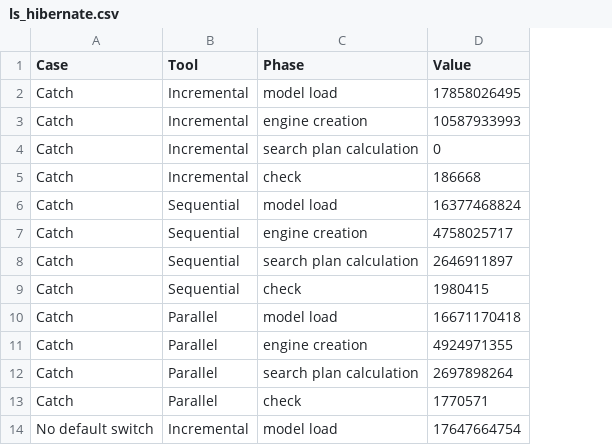
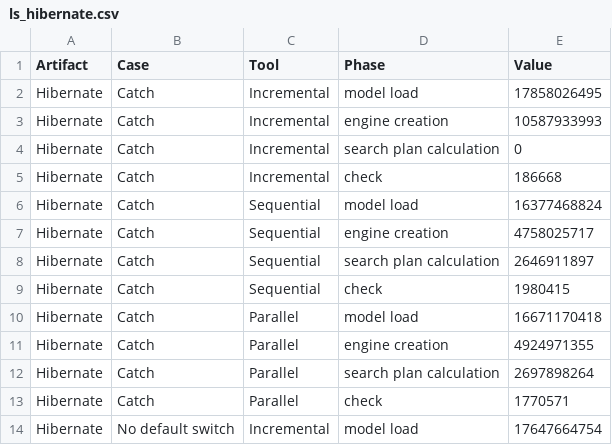
Before and after one commit to FTSRG/mondo-sam-reporting, a CSV file: ls_hibernate.csv, drawn as a sheet; only a part is shown; the diff names each change by its address in the sheet, - before the commit and + after, or states it on an @@ line.

```diff
--- a/ls_hibernate.csv
+++ b/ls_hibernate.csv
+column A (Artifact), rows 2-14: all Hibernate
```
Also changed, not shown: ls_q.csv, 2 other files.
